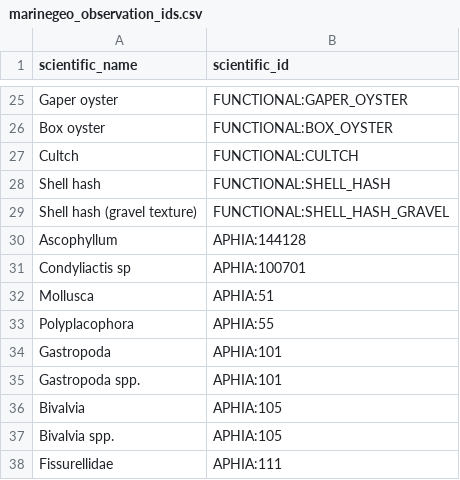
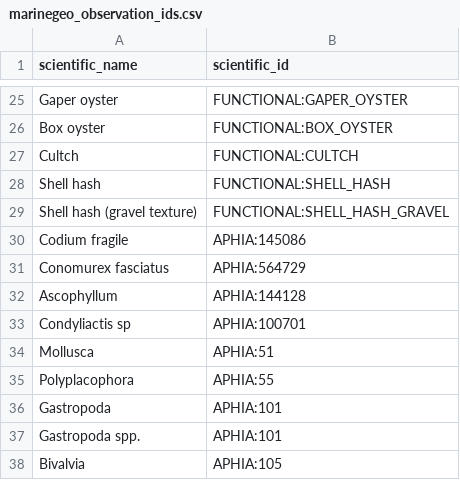
Before and after one commit to Smithsonian/marinegeo-metadata, a CSV file: taxonomy-and-functional-groups/observation-lookup/marinegeo_observation_ids.csv, drawn as a sheet; only a part is shown, gaps mark what is left out; the shorter side is filled out with more unchanged rows.

```diff
--- a/taxonomy-and-functional-groups/observation-lookup/marinegeo_observation_ids.csv
+++ b/taxonomy-and-functional-groups/observation-lookup/marinegeo_observation_ids.csv
@@ -29,2 +29,4 @@ Shell hash,FUNCTIONAL:SHELL_HASH
 Shell hash (gravel texture),FUNCTIONAL:SHELL_HASH_GRAVEL
+Codium fragile,APHIA:145086
+Conomurex fasciatus,APHIA:564729
 Ascophyllum,APHIA:144128
```
Also changed, not shown: 1 other file.
